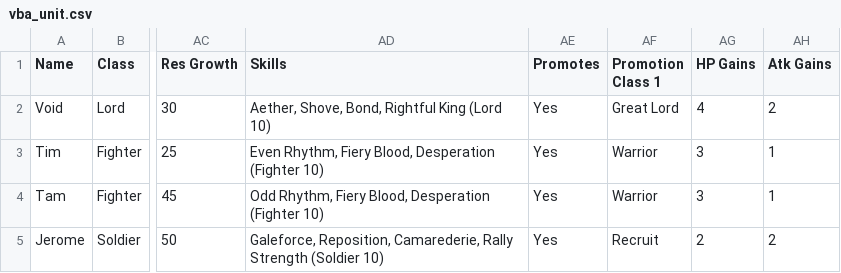
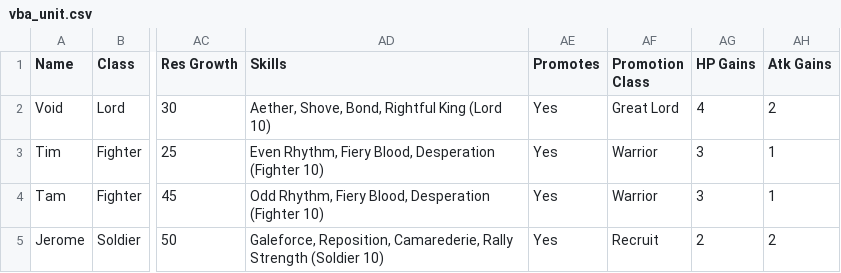
Before and after one commit to knabepicer/CromarBot, a CSV file: vba/vba_unit.csv, drawn as a sheet; only a part is shown, gaps mark what is left out; the diff names each change by its address in the sheet, - before the commit and + after, or states it on an @@ line.

Commit message:
rename column

```diff
--- a/vba/vba_unit.csv
+++ b/vba/vba_unit.csv
-AF1: Promotion Class 1
+AF1: Promotion Class
```
